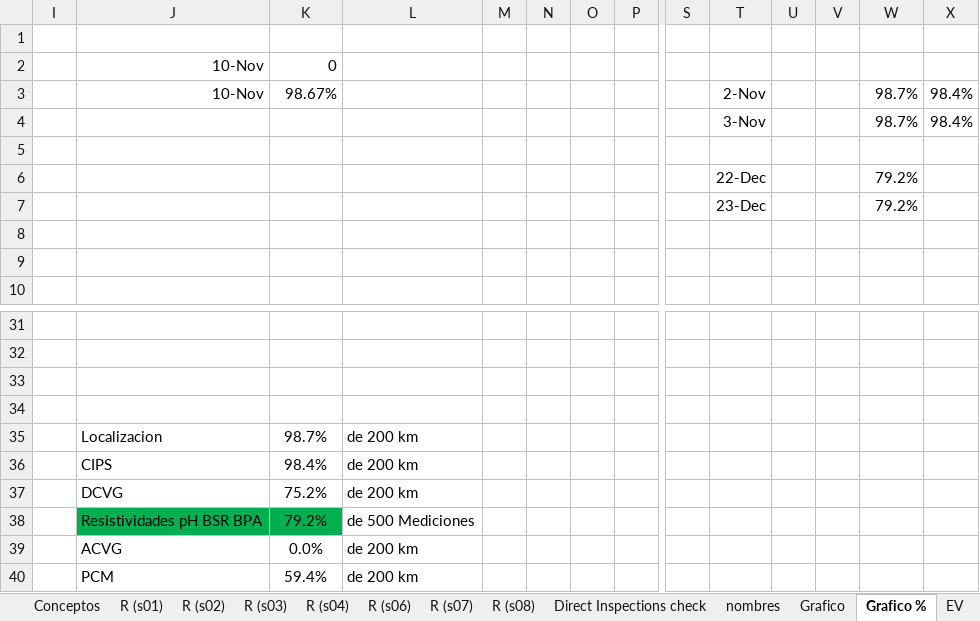
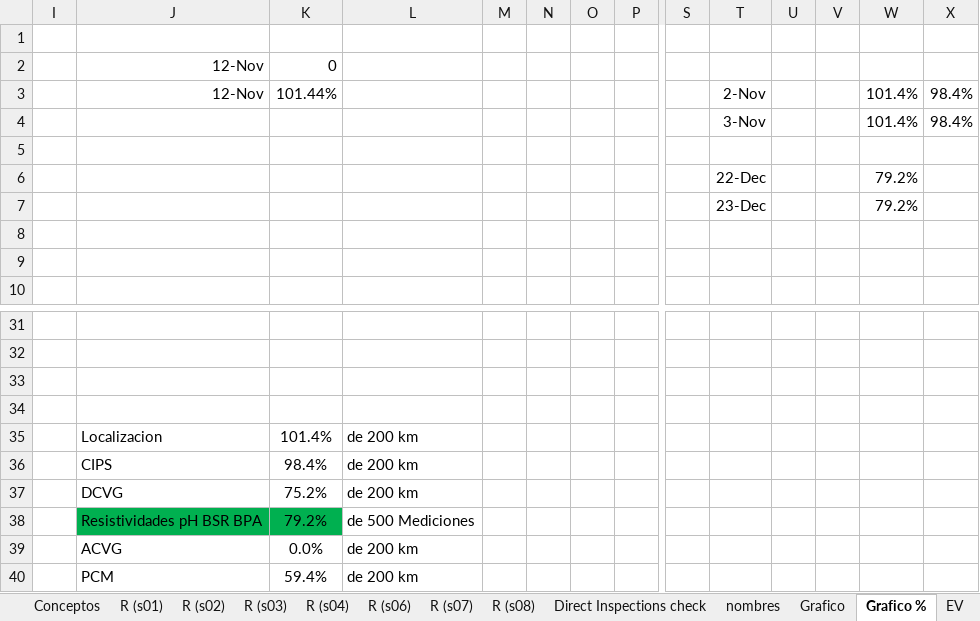
Before and after one commit to crooss/Dash_DGJ, an Excel workbook: data/Reporte de Actividades Diarias CPI.xlsx, sheet Grafico %, drawn as a sheet; only a part is shown, gaps mark what is left out; values as stored, in another font and other column widths than the file's, no borders; charts and pictures and conditional formats not drawn; removed rows and columns are numbered as before the commit, all else as after; rows hold the shown columns only; the diff names each change by its address in the sheet, - before the commit and + after, or states it on an @@ line.

```diff
--- a/data/Reporte de Actividades Diarias CPI.xlsx (sheet Grafico %)
+++ b/data/Reporte de Actividades Diarias CPI.xlsx (sheet Grafico %)
-J2: 10-Nov
+J2: 12-Nov
-row 3:  | 10-Nov | 98.67% |  |  |  |  |  |  | 2-Nov |  |  | 98.7% | 98.4%
+row 3:  | 12-Nov | 101.44% |  |  |  |  |  |  | 2-Nov |  |  | 101.4% | 98.4%
-W4: 98.7%
+W4: 101.4%
-K35: 98.7%
+K35: 101.4%
```
Also changed, not shown: sheet diario, sheet Grafico, sheet EV, sheet EV (4), sheet EV SPIN, sheet waterfall, 10 more sheets, formulas that keep their value, hidden cells, charts or pictures.
